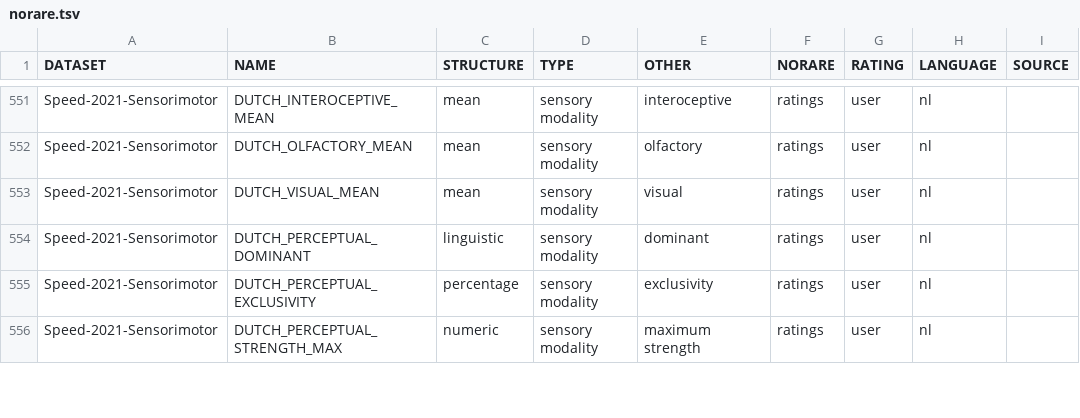
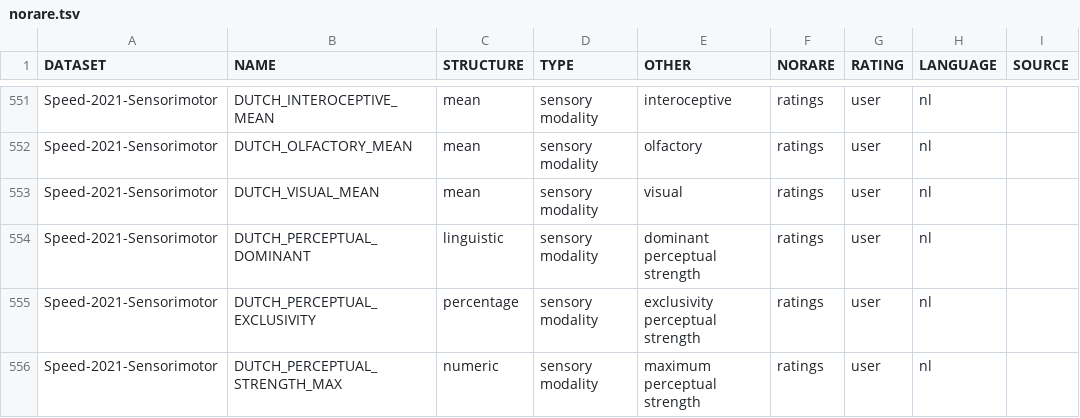
Before and after one commit to concepticon/norare-data, a TSV file: norare.tsv, drawn as a sheet; only a part is shown, gaps mark what is left out; the diff covers the shown part only; the diff names each change by its address in the sheet, - before the commit and + after, or states it on an @@ line.

```diff
--- a/norare.tsv
+++ b/norare.tsv
-E554 (OTHER): dominant
+E554 (OTHER): dominant perceptual strength
-E555 (OTHER): exclusivity
+E555 (OTHER): exclusivity perceptual strength
-E556 (OTHER): maximum strength
+E556 (OTHER): maximum perceptual strength
```
Also changed, not shown: 1 added row and 84 edited cells elsewhere in this file.
